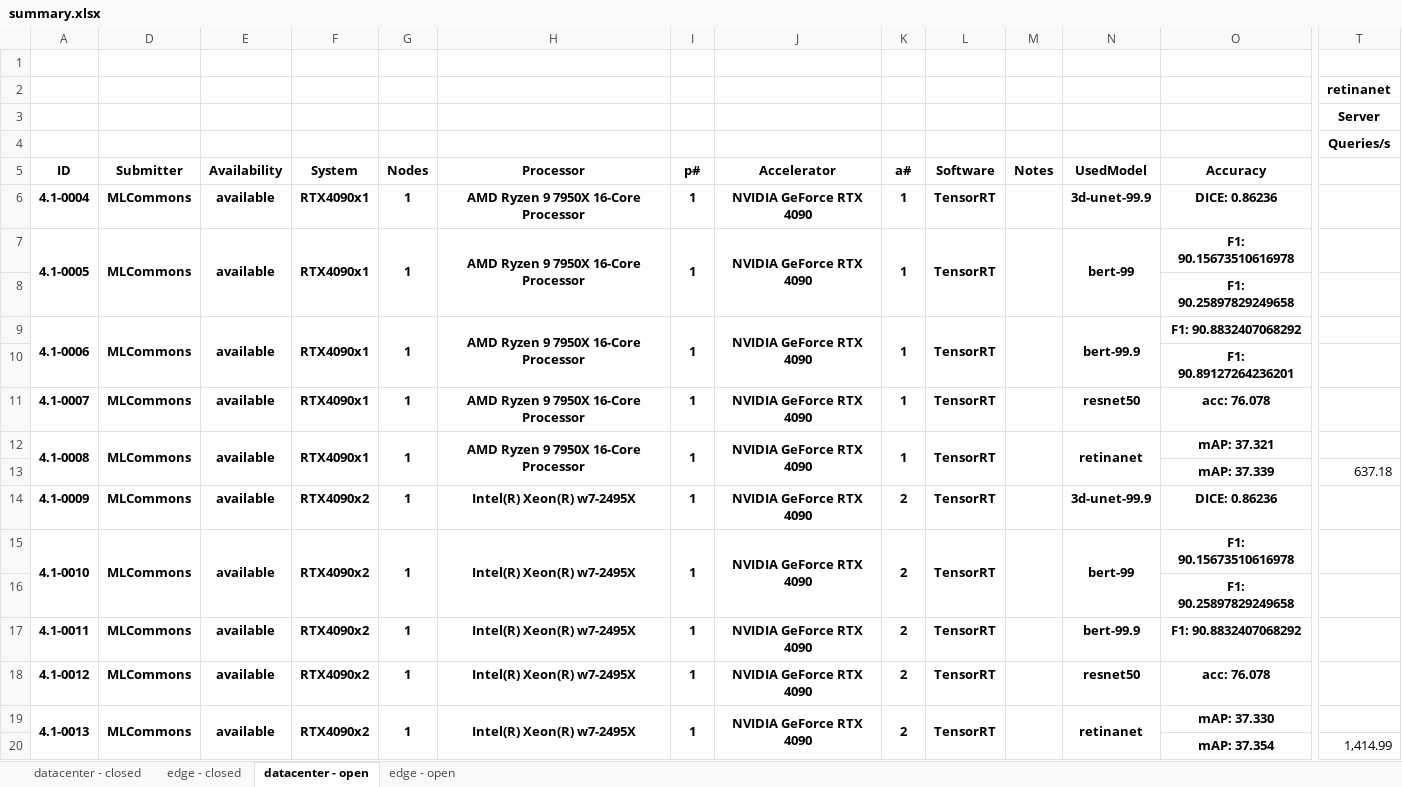
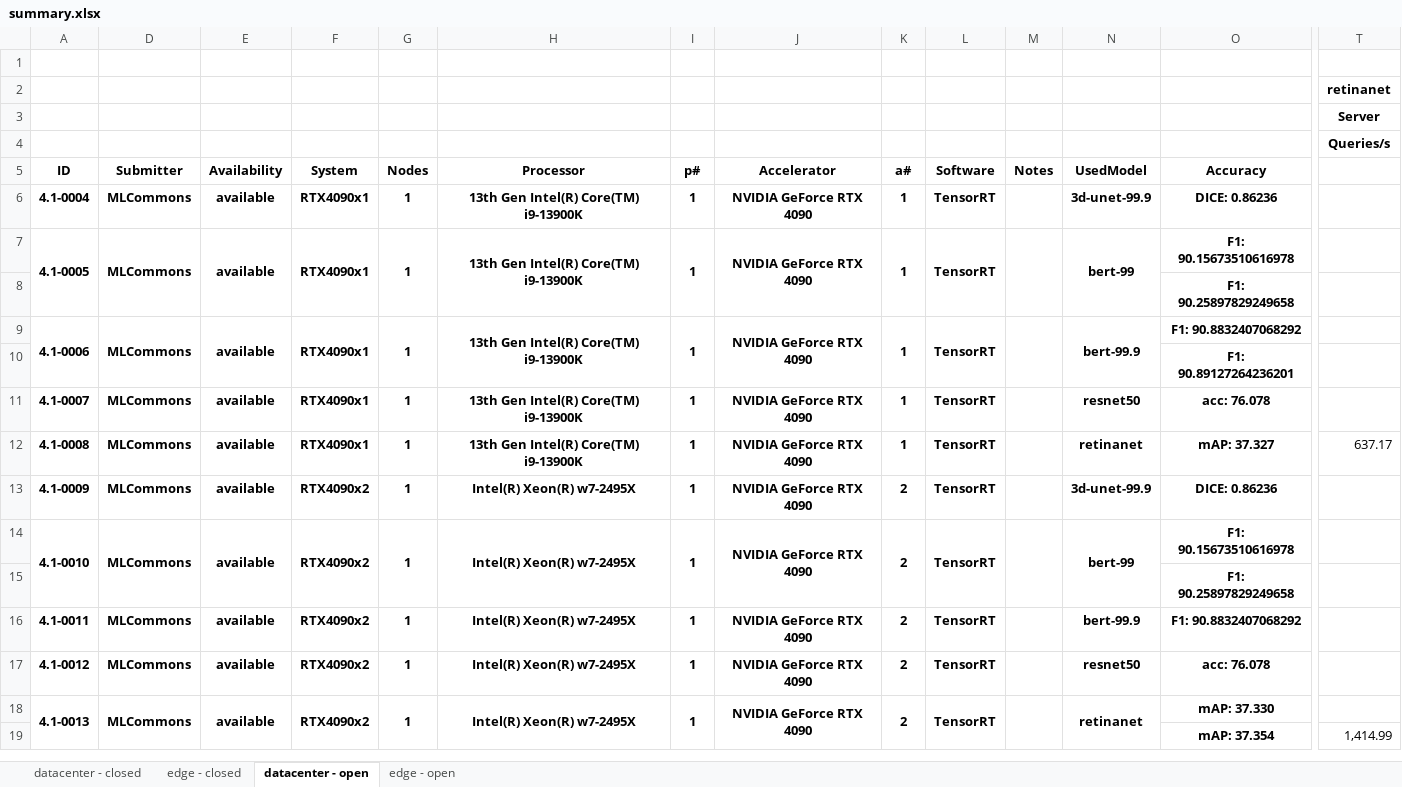
Before and after one commit to mlcommons/mlperf_inference_unofficial_submissions_v5.0, an Excel workbook: summary.xlsx, sheet datacenter - open, drawn as a sheet; only a part is shown, gaps mark what is left out; values as stored, in another font and other column widths than the file's, no borders; conditional formats not drawn; rows hold the shown columns only; the diff covers the shown part only; the diff names each change by its address in the sheet, - before the commit and + after, or states it on an @@ line.

```diff
--- a/summary.xlsx (sheet datacenter - open)
+++ b/summary.xlsx (sheet datacenter - open)
-H6:H7: AMD Ryzen 9 7950X 16-Core Processor
+H6:H7: 13th Gen Intel(R) Core(TM) i9-13900K
-H9: AMD Ryzen 9 7950X 16-Core Processor
+H9: 13th Gen Intel(R) Core(TM) i9-13900K
-H11:H12: AMD Ryzen 9 7950X 16-Core Processor
+H11:H12: 13th Gen Intel(R) Core(TM) i9-13900K
-A12:A13 merged
-D12:D13 merged
-E12:E13 merged
-F12:F13 merged
-G12:G13 merged
-H12:H13 merged
-I12:I13 merged
-J12:J13 merged
-K12:K13 merged
-L12:L13 merged
-M12:M13 merged
-N12:N13 merged
-O12: mAP: 37.321
+O12: mAP: 37.327
-T12: (empty)
+T12: 637.17
-row 13:  |  |  |  |  |  |  |  |  |  |  |  | mAP: 37.339 | 637.18
```
Also changed, not shown: 1 edited cell elsewhere in this sheet, sheet edge - open, 4 other files.
